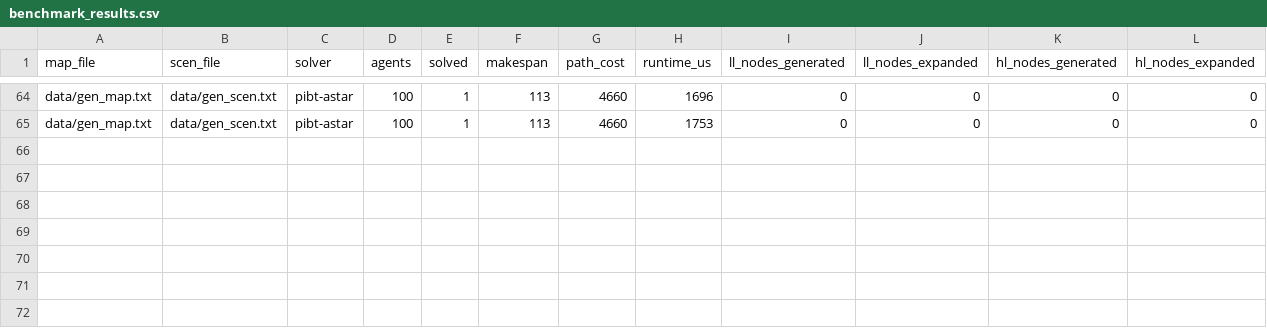
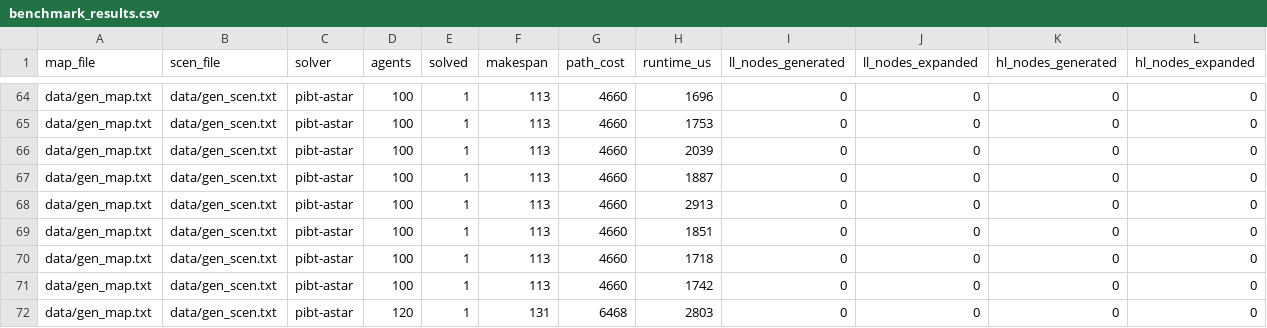
Before and after one commit to Elysium8/drone-logistics, a CSV file: data/benchmark_results.csv, drawn as a sheet; only a part is shown, gaps mark what is left out.

```diff
--- a/data/benchmark_results.csv
+++ b/data/benchmark_results.csv
@@ -65 +65,8 @@ data/gen_map.txt,data/gen_scen.txt,pibt-astar,100,1,113,4660,1696,0,0,0,0
 data/gen_map.txt,data/gen_scen.txt,pibt-astar,100,1,113,4660,1753,0,0,0,0
+data/gen_map.txt,data/gen_scen.txt,pibt-astar,100,1,113,4660,2039,0,0,0,0
+data/gen_map.txt,data/gen_scen.txt,pibt-astar,100,1,113,4660,1887,0,0,0,0
+data/gen_map.txt,data/gen_scen.txt,pibt-astar,100,1,113,4660,2913,0,0,0,0
+data/gen_map.txt,data/gen_scen.txt,pibt-astar,100,1,113,4660,1851,0,0,0,0
+data/gen_map.txt,data/gen_scen.txt,pibt-astar,100,1,113,4660,1718,0,0,0,0
+data/gen_map.txt,data/gen_scen.txt,pibt-astar,100,1,113,4660,1742,0,0,0,0
+data/gen_map.txt,data/gen_scen.txt,pibt-astar,120,1,131,6468,2803,0,0,0,0
```
Also changed, not shown: 5 other files.
